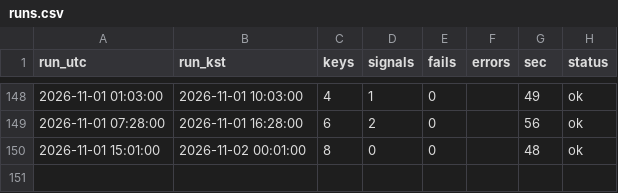
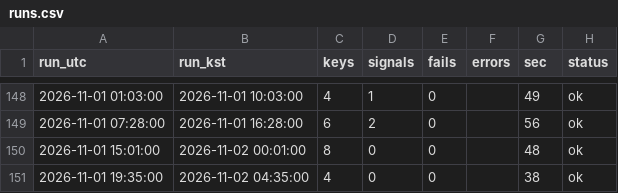
Before and after one commit to antman8422-alt/coin-forward, a CSV file: data/runs.csv, drawn as a sheet; only a part is shown, gaps mark what is left out.

```diff
--- a/data/runs.csv
+++ b/data/runs.csv
@@ -150 +150,2 @@
 2026-11-01 15:01:00,2026-11-02 00:01:00,8,0,0,,48,ok
+2026-11-01 19:35:00,2026-11-02 04:35:00,4,0,0,,38,ok
```
Also changed, not shown: data/regime.csv, data/trades.csv, 2 other files.
